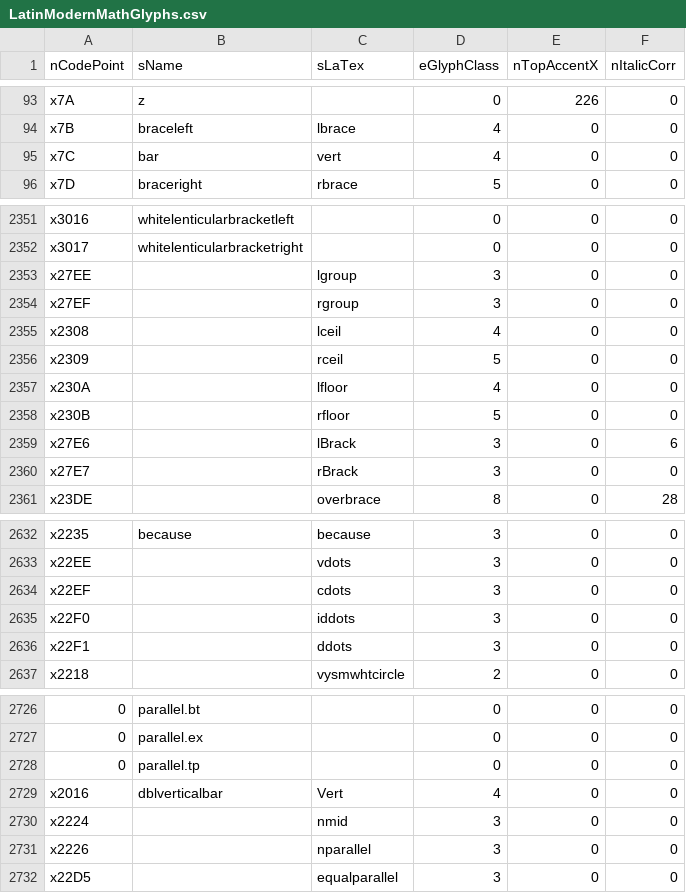
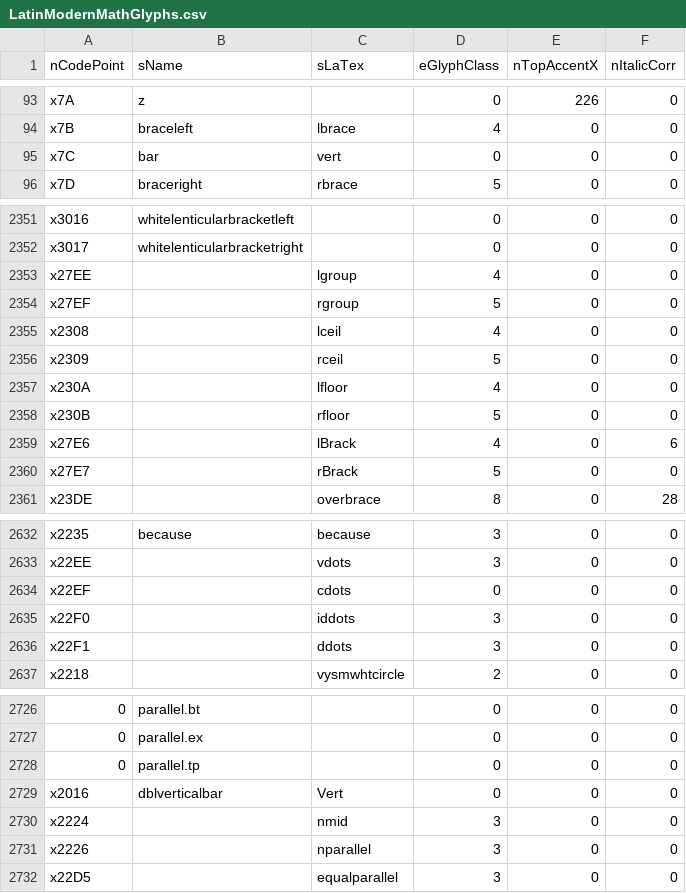
Before and after one commit to celicom11/MathBox, a CSV file: LMMGlyphInfo/LatinModernMathGlyphs.csv, drawn as a sheet; only a part is shown, gaps mark what is left out; the diff names each change by its address in the sheet, - before the commit and + after, or states it on an @@ line.

```diff
--- a/LMMGlyphInfo/LatinModernMathGlyphs.csv
+++ b/LMMGlyphInfo/LatinModernMathGlyphs.csv
-D95 (eGlyphClass): 4
+D95 (eGlyphClass): 0
-D2353 (eGlyphClass): 3
+D2353 (eGlyphClass): 4
-D2354 (eGlyphClass): 3
+D2354 (eGlyphClass): 5
-D2359 (eGlyphClass): 3
+D2359 (eGlyphClass): 4
-D2360 (eGlyphClass): 3
+D2360 (eGlyphClass): 5
-D2634 (eGlyphClass): 3
+D2634 (eGlyphClass): 0
-D2729 (eGlyphClass): 4
+D2729 (eGlyphClass): 0
```
Also changed, not shown: 31 other files.
